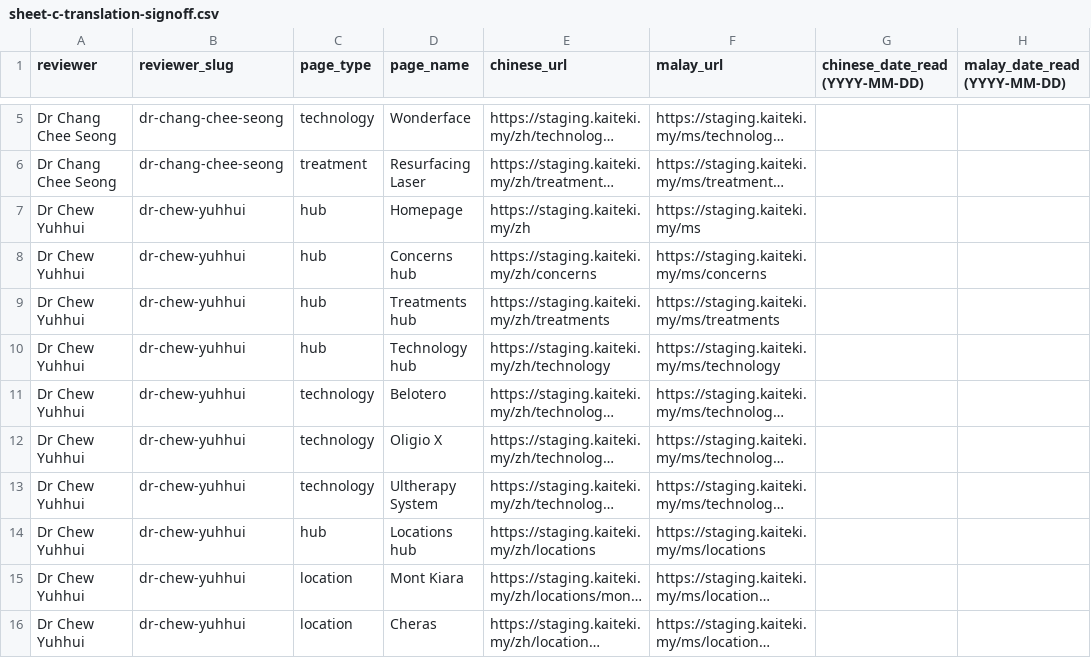
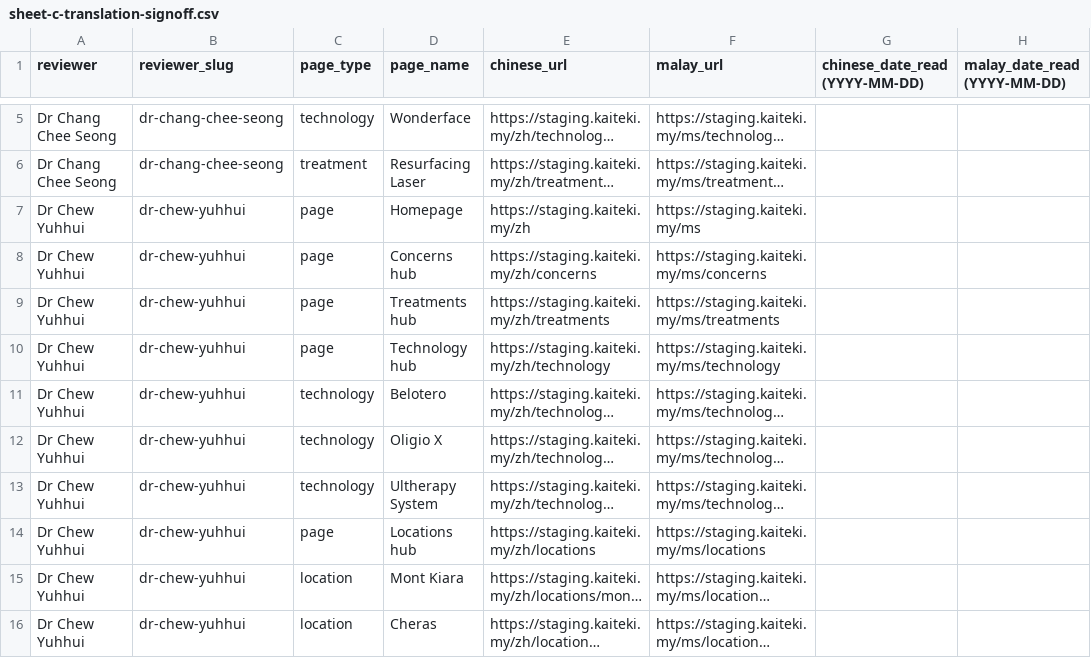
Before and after one commit to Blueprint-Agency/kaiteki-web, a CSV file: docs/15a/sheet-c-translation-signoff.csv, drawn as a sheet; only a part is shown, gaps mark what is left out; long unchanged cells end in …; the diff covers the shown part only; the diff names each change by its address in the sheet, - before the commit and + after, or states it on an @@ line.

```diff
--- a/docs/15a/sheet-c-translation-signoff.csv
+++ b/docs/15a/sheet-c-translation-signoff.csv
-C7:C10 (page_type): hub
+C7:C10 (page_type): page
-C14 (page_type): hub
+C14 (page_type): page
```
Also changed, not shown: 25 added rows elsewhere in this file, 38 other files.
